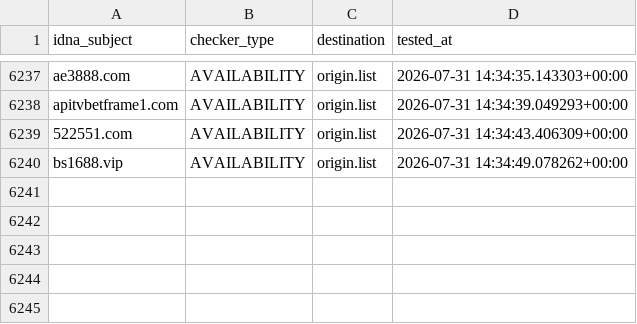
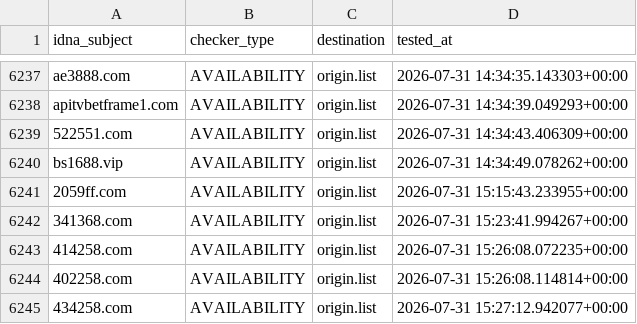
Before and after one commit to bigdargon/hostsVN-gambling-dead-hosts, a CSV file: .pyfunceble/inactive.csv, drawn as a sheet; only a part is shown, gaps mark what is left out; the diff names each change by its address in the sheet, - before the commit and + after, or states it on an @@ line.

```diff
--- a/.pyfunceble/inactive.csv
+++ b/.pyfunceble/inactive.csv
+row 6241: 2059ff.com | AVAILABILITY | origin.list | 2026-07-31 15:15:43.233955+00:00
+row 6242: 341368.com | AVAILABILITY | origin.list | 2026-07-31 15:23:41.994267+00:00
+row 6243: 414258.com | AVAILABILITY | origin.list | 2026-07-31 15:26:08.072235+00:00
+row 6244: 402258.com | AVAILABILITY | origin.list | 2026-07-31 15:26:08.114814+00:00
+row 6245: 434258.com | AVAILABILITY | origin.list | 2026-07-31 15:27:12.942077+00:00
```
Also changed, not shown: 18 other files.
